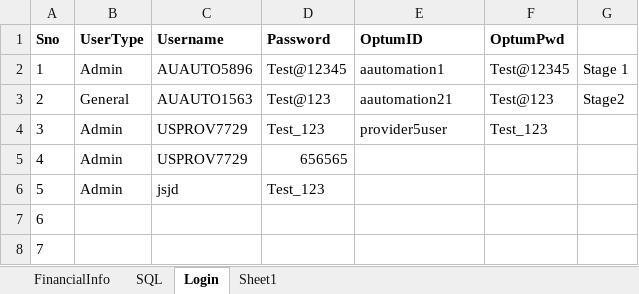
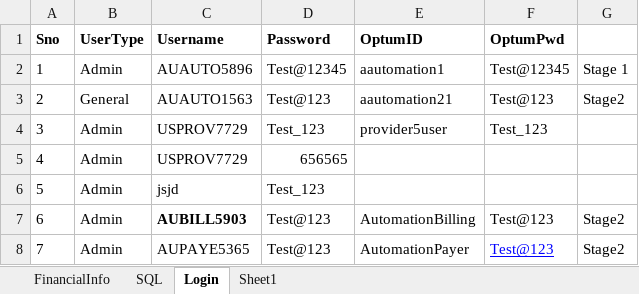
Before and after one commit to yaminichinchinedi/CucumberFramework, an Excel workbook: Online-Portals/UPA/DataFile.xlsx, sheet Login, drawn as a sheet; values as stored, in another font and other column widths than the file's, no borders; the diff names each change by its address in the sheet, - before the commit and + after, or states it on an @@ line.

```diff
--- a/Online-Portals/UPA/DataFile.xlsx (sheet Login)
+++ b/Online-Portals/UPA/DataFile.xlsx (sheet Login)
-B7:B8 (UserType): (empty)
+B7:B8 (UserType): Admin
-C7 (Username): (empty)
+C7 (Username): AUBILL5903
-D7:D8 (Password): (empty)
+D7:D8 (Password): Test@123
-E7 (OptumID): (empty)
+E7 (OptumID): AutomationBilling
-F7:F8 (OptumPwd): (empty)
+F7:F8 (OptumPwd): Test@123
-G7:G8: (empty)
+G7:G8: Stage2
-C8 (Username): (empty)
+C8 (Username): AUPAYE5365
-E8 (OptumID): (empty)
+E8 (OptumID): AutomationPayer
```
Also changed, not shown: sheet SQL, 1 other file.
